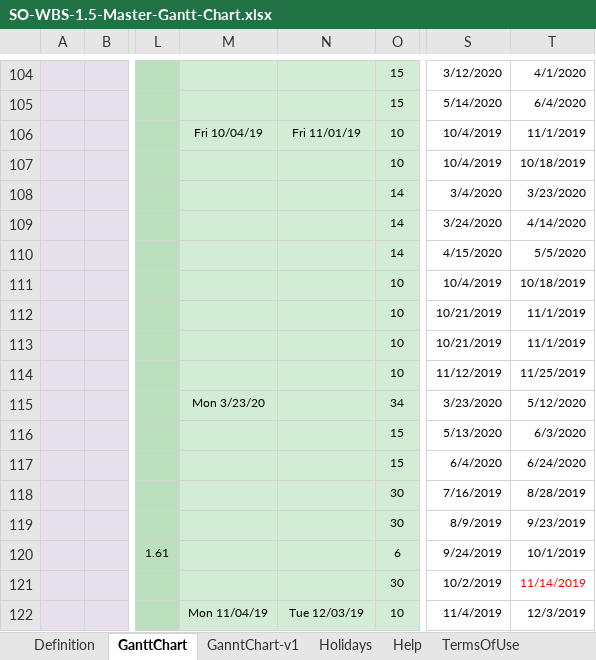
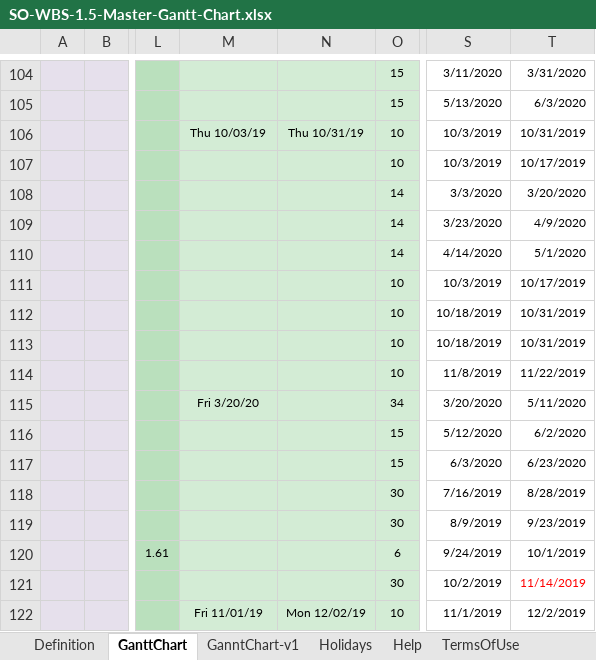
Before and after one commit to shuaypwuho/so_ganttchart, an Excel workbook: SO-WBS-1.5-Master-Gantt-Chart.xlsx, sheet GanttChart, drawn as a sheet; only a part is shown, gaps mark what is left out; values as stored, in another font and other column widths than the file's, no borders; charts and pictures and conditional formats not drawn; the diff covers the shown part only; the diff names each change by its address in the sheet, - before the commit and + after, or states it on an @@ line.

```diff
--- a/SO-WBS-1.5-Master-Gantt-Chart.xlsx (sheet GanttChart)
+++ b/SO-WBS-1.5-Master-Gantt-Chart.xlsx (sheet GanttChart)
-S104: 3/12/2020
+S104: 3/11/2020
-T104: 4/1/2020
+T104: 3/31/2020
-S105: 5/14/2020
+S105: 5/13/2020
-T105: 6/4/2020
+T105: 6/3/2020
-M106: Fri 10/04/19
+M106: Thu 10/03/19
-N106: Fri 11/01/19
+N106: Thu 10/31/19
-S106:S107: 10/4/2019
+S106:S107: 10/3/2019
-T106: 11/1/2019
+T106: 10/31/2019
-T107: 10/18/2019
+T107: 10/17/2019
-S108: 3/4/2020
+S108: 3/3/2020
-T108: 3/23/2020
+T108: 3/20/2020
-S109: 3/24/2020
+S109: 3/23/2020
-T109: 4/14/2020
+T109: 4/9/2020
-S110: 4/15/2020
+S110: 4/14/2020
-T110: 5/5/2020
+T110: 5/1/2020
-S111: 10/4/2019
+S111: 10/3/2019
-T111: 10/18/2019
+T111: 10/17/2019
-S112:S113: 10/21/2019
+S112:S113: 10/18/2019
-T112:T113: 11/1/2019
+T112:T113: 10/31/2019
-S114: 11/12/2019
+S114: 11/8/2019
-T114: 11/25/2019
+T114: 11/22/2019
-M115: Mon 3/23/20
+M115: Fri 3/20/20
-S115: 3/23/2020
+S115: 3/20/2020
-T115: 5/12/2020
+T115: 5/11/2020
-S116: 5/13/2020
+S116: 5/12/2020
-T116: 6/3/2020
+T116: 6/2/2020
-S117: 6/4/2020
+S117: 6/3/2020
-T117: 6/24/2020
+T117: 6/23/2020
-M122: Mon 11/04/19
+M122: Fri 11/01/19
-N122: Tue 12/03/19
+N122: Mon 12/02/19
-S122: 11/4/2019
+S122: 11/1/2019
-T122: 12/3/2019
+T122: 12/2/2019
```
Also changed, not shown: 345 edited cells elsewhere in this sheet, sheet GanntChart-v1, hidden cells, charts or pictures.
